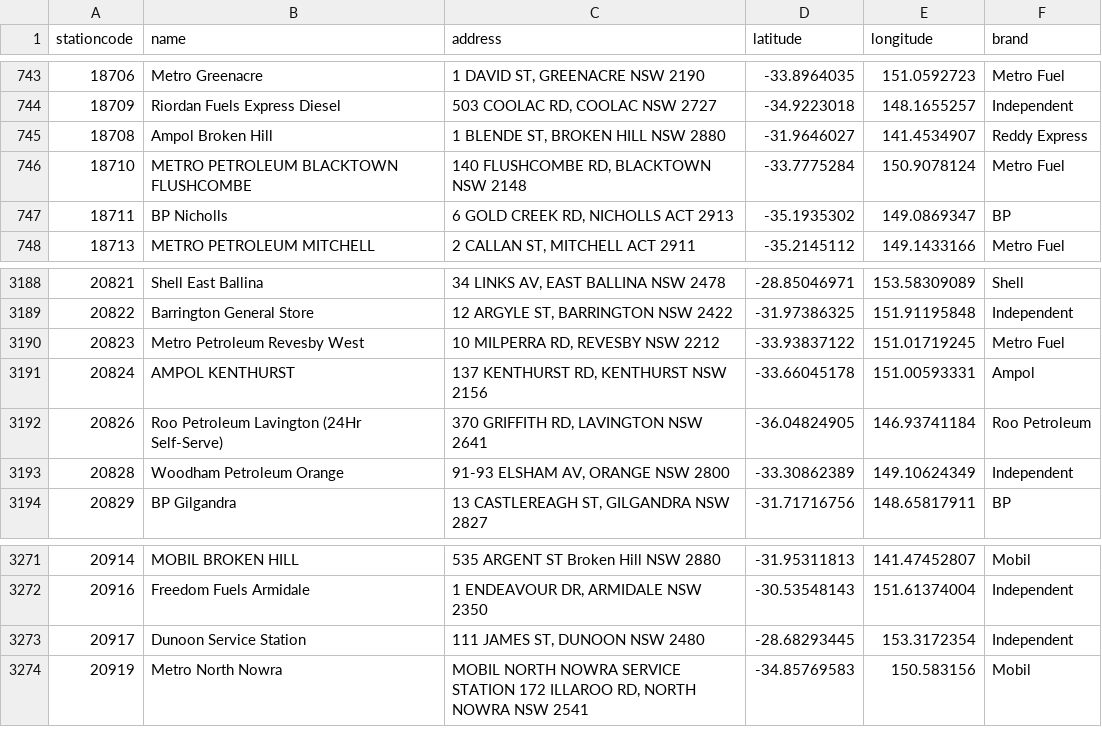
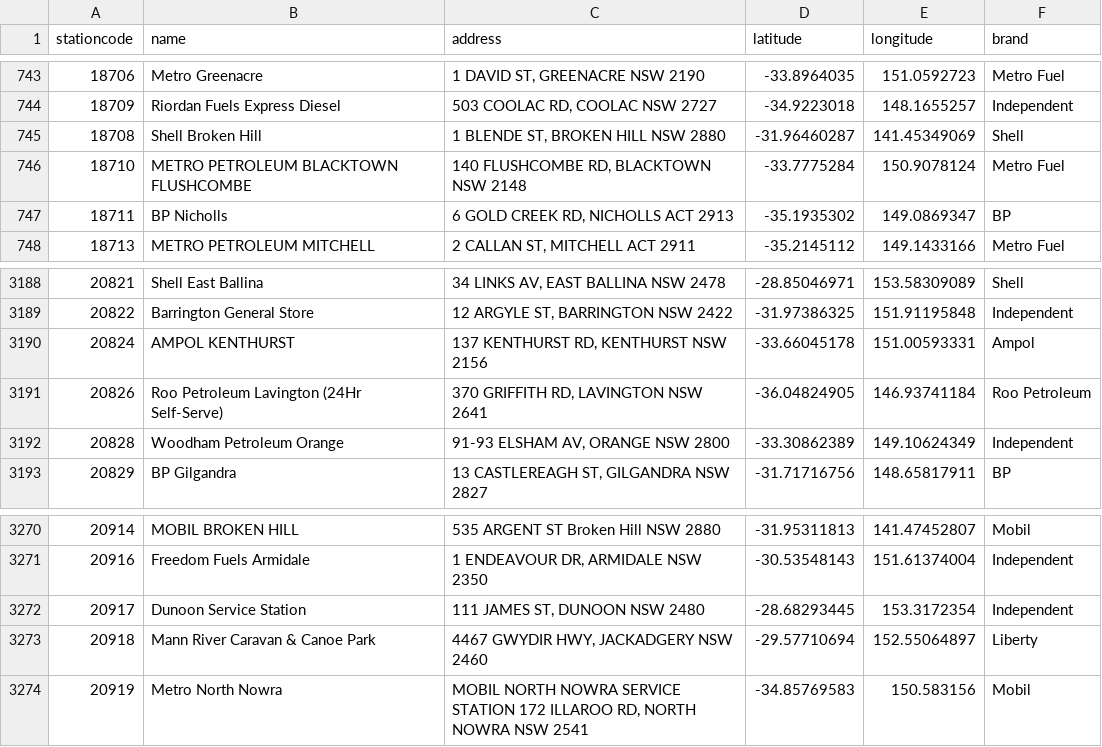
Before and after one commit to ankur794/nsw-fuel-price-analysis, a CSV file: stations.csv, drawn as a sheet; only a part is shown, gaps mark what is left out.

Commit message:
Update fuel data

```diff
--- a/stations.csv
+++ b/stations.csv
@@ -744,3 +744,3 @@ stationcode,name,address,latitude,longitude,brand
 18709,Riordan Fuels Express Diesel,"503 COOLAC RD, COOLAC NSW 2727",-34.9223018,148.1655257,Independent
-18708,Ampol Broken Hill,"1 BLENDE ST, BROKEN HILL NSW 2880",-31.9646027,141.4534907,Reddy Express
+18708,Shell Broken Hill,"1 BLENDE ST, BROKEN HILL NSW 2880",-31.96460287,141.45349069,Shell
 18710,METRO PETROLEUM BLACKTOWN FLUSHCOMBE,"140 FLUSHCOMBE RD, BLACKTOWN NSW 2148",-33.7775284,150.9078124,Metro Fuel
@@ -3189,3 +3189,2 @@ stationcode,name,address,latitude,longitude,brand
 20822,Barrington General Store,"12 ARGYLE ST, BARRINGTON NSW 2422",-31.97386325,151.91195848,Independent
-20823,Metro Petroleum Revesby West,"10 MILPERRA RD, REVESBY NSW 2212",-33.93837122,151.01719245,Metro Fuel
 20824,AMPOL KENTHURST,"137 KENTHURST RD, KENTHURST NSW 2156",-33.66045178,151.00593331,Ampol
@@ -3273,2 +3272,3 @@ stationcode,name,address,latitude,longitude,brand
 20917,Dunoon Service Station,"111 JAMES ST, DUNOON NSW 2480",-28.68293445,153.3172354,Independent
+20918,Mann River Caravan & Canoe Park,"4467 GWYDIR HWY, JACKADGERY NSW 2460",-29.57710694,152.55064897,Liberty
 20919,Metro North Nowra,"MOBIL NORTH NOWRA SERVICE STATION 172 ILLAROO RD, NORTH NOWRA NSW 2541",-34.85769583,150.583156,Mobil
```
